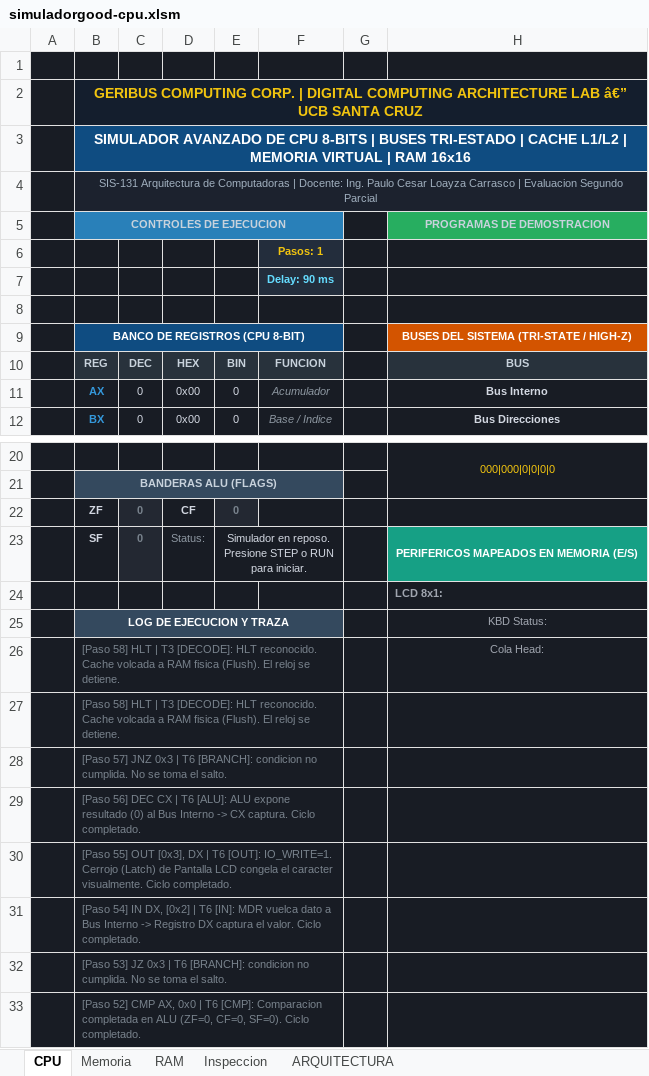
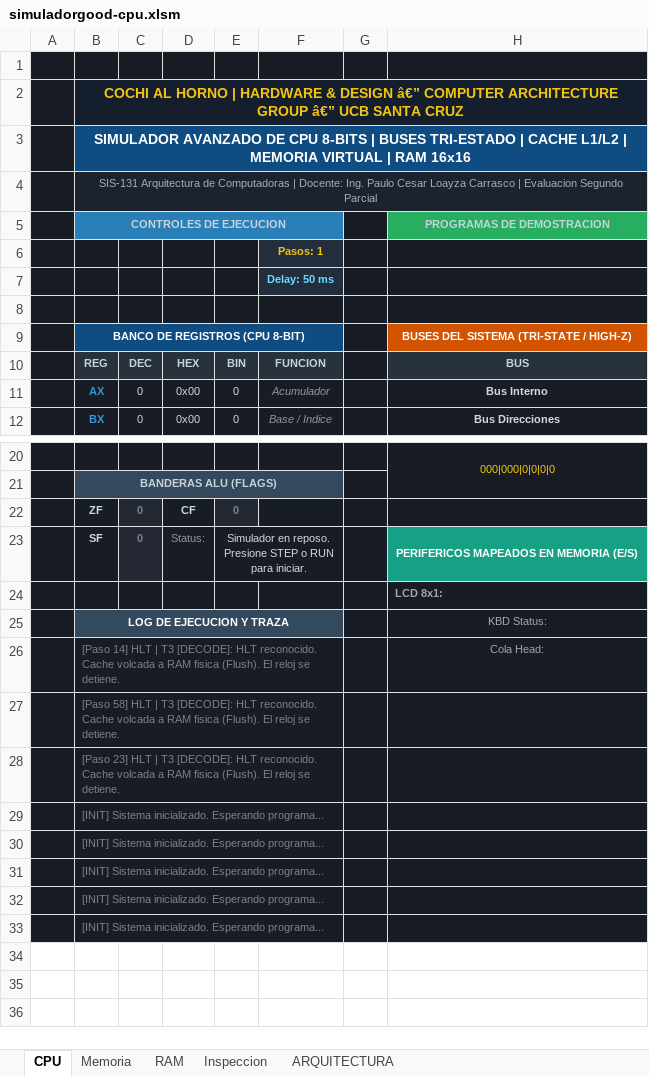
Before and after one commit to marcosarnez/SECOND-PARTIAL-Advanced-CPU-Simulator-UCB-SIS131, an Excel workbook: simuladorgood-cpu.xlsm, sheet CPU, drawn as a sheet; only a part is shown, gaps mark what is left out; values as stored, in another font and other column widths than the file's, no borders; charts and pictures not drawn; the diff names each change by its address in the sheet, - before the commit and + after, or states it on an @@ line.

Commit message:
feat(branding): integrate official Cochi al Horno team logo and identity

```diff
--- a/simuladorgood-cpu.xlsm (sheet CPU)
+++ b/simuladorgood-cpu.xlsm (sheet CPU)
-B2: GERIBUS COMPUTING CORP. | DIGITAL COMPUTING ARCHITECTURE LAB â€” UCB…
+B2: COCHI AL HORNO | HARDWARE & DESIGN â€” COMPUTER ARCHITECTURE GROUP â€” UCB…
-F7: Delay: 90 ms
+F7: Delay: 50 ms
-B26: [Paso 58] HLT |…
+B26: [Paso 14] HLT |…
-B28: [Paso 57] JNZ 0x3 | T6 [BRANCH]: condicion no cumplida. No se toma el salto.
+B28: [Paso 23] HLT | T3 [DECODE]: HLT reconocido. Cache volcada a RAM fisica (Flush). El reloj se detiene.
-B29: [Paso 56] DEC CX | T6 [ALU]: ALU expone resultado (0) al Bus Interno -> CX captura. Ciclo completado.
+B29: [INIT] Sistema inicializado. Esperando programa...
-B30: [Paso 55] OUT [0x3], DX | T6 [OUT]: IO_WRITE=1. Cerrojo (Latch) de Pantalla LCD congela el caracter visualmente. Ciclo completado.
+B30: [INIT] Sistema inicializado. Esperando programa...
-B31: [Paso 54] IN DX, [0x2] | T6 [IN]: MDR vuelca dato a Bus Interno -> Registro DX captura el valor. Ciclo completado.
+B31: [INIT] Sistema inicializado. Esperando programa...
-B32: [Paso 53] JZ 0x3 | T6 [BRANCH]: condicion no cumplida. No se toma el salto.
+B32: [INIT] Sistema inicializado. Esperando programa...
-B33: [Paso 52] CMP AX, 0x0 | T6 [CMP]: Comparacion completada en ALU (ZF=0, CF=0, SF=0). Ciclo completado.
+B33: [INIT] Sistema inicializado. Esperando programa...
```
Also changed, not shown: sheet Memoria, charts or pictures, 4 other files.
